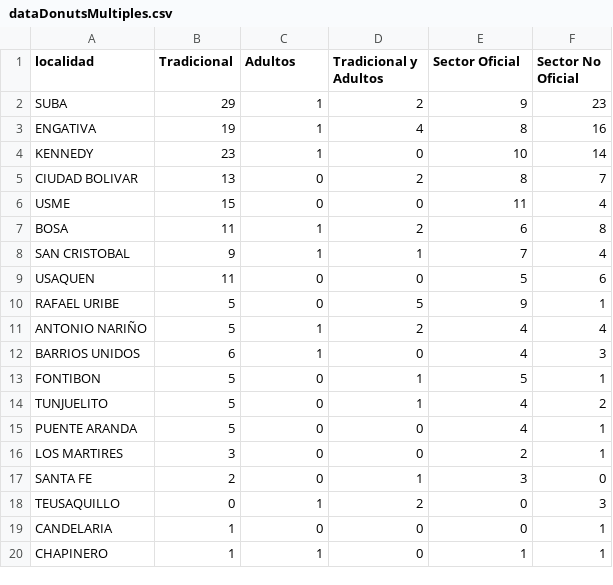
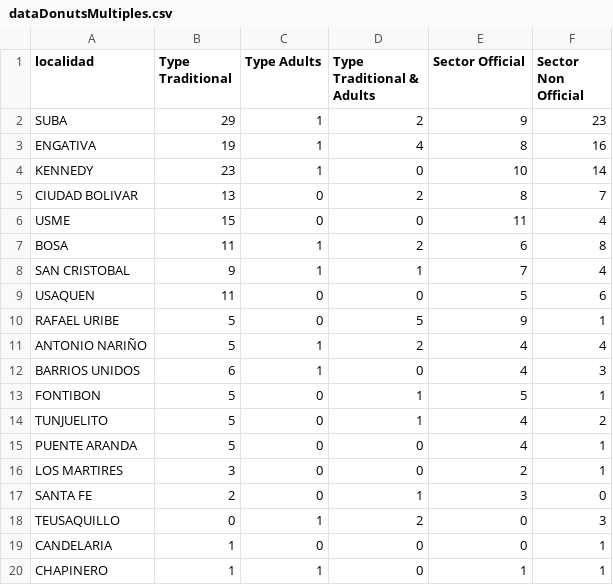
Before and after one commit to va-uniandes/bogotaSchools, a CSV file: dev/bogotaSchoolsSummary/dataDonutsMultiples.csv, drawn as a sheet.

Commit message:
english

```diff
--- a/dev/bogotaSchoolsSummary/dataDonutsMultiples.csv
+++ b/dev/bogotaSchoolsSummary/dataDonutsMultiples.csv
@@ -1,2 +1,2 @@
-localidad,Tradicional,Adultos,Tradicional y Adultos,Sector Oficial,Sector No Oficial
+localidad,Type Traditional,Type Adults,Type Traditional & Adults,Sector Official,Sector Non Official
 SUBA,29,1,2,9,23
```
